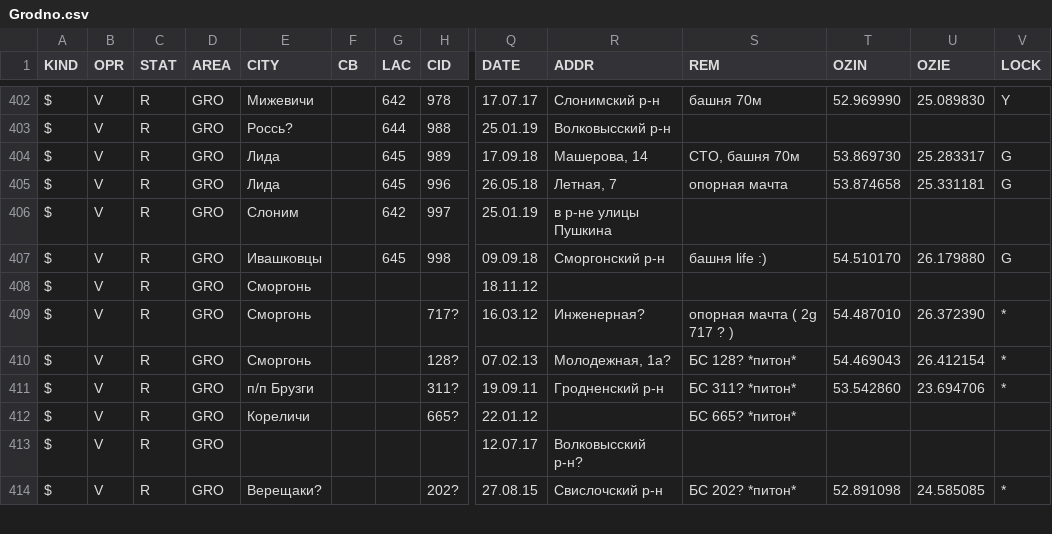
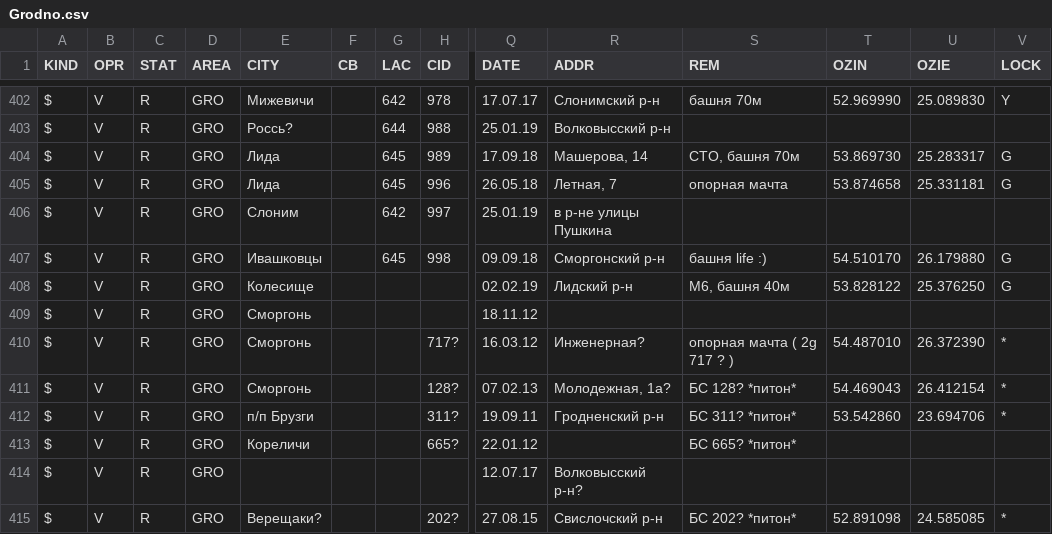
Before and after one commit to BelCellTracker/csv, a CSV file: Velcom/Grodno.csv, drawn as a sheet; only a part is shown, gaps mark what is left out; rows hold the shown columns only; the diff names each change by its address in the sheet, - before the commit and + after, or states it on an @@ line.

Commit message:
1 files | M  Velcom/Grodno.csv

```diff
--- a/Velcom/Grodno.csv
+++ b/Velcom/Grodno.csv
+row 408: $ | V | R | GRO | Колесище |  |  |  | 02.02.19 | Лидский р-н | М6, башня 40м | 53.828122 | 25.376250 | G
```
